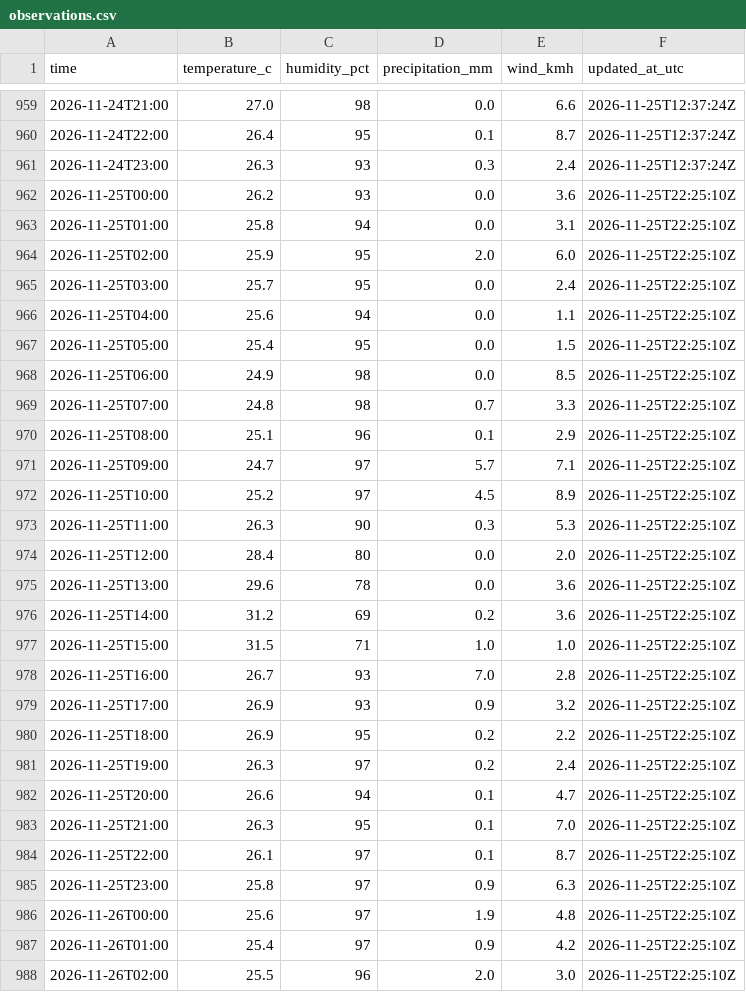
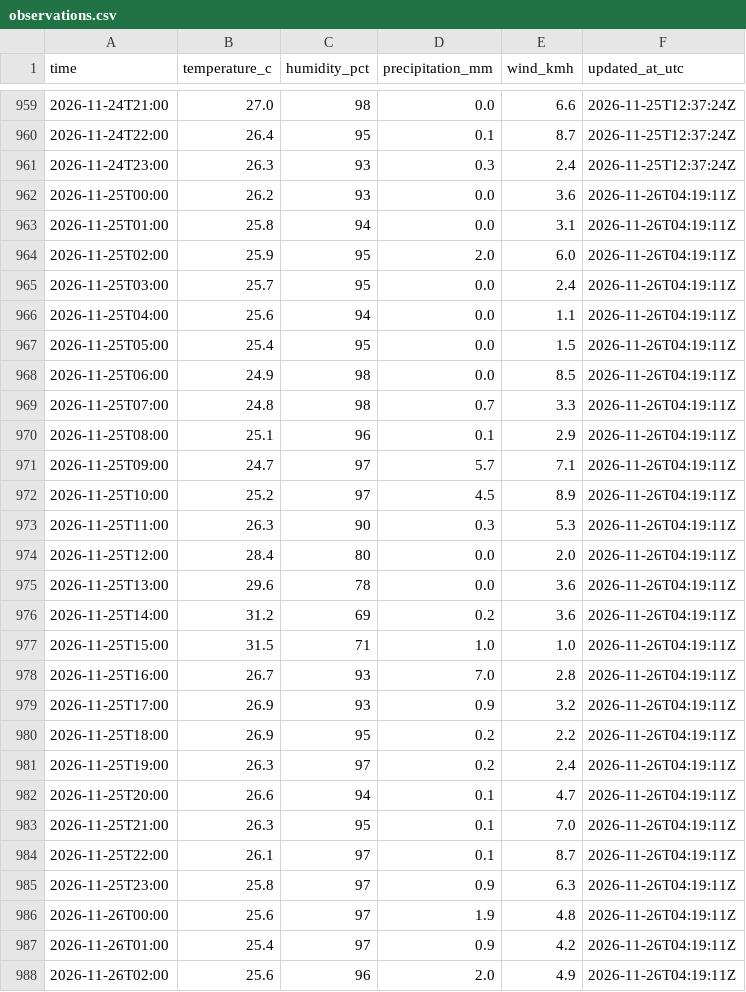
Before and after one commit to farah-aleya/seri-iskandar-weather, a CSV file: data/observations.csv, drawn as a sheet; only a part is shown, gaps mark what is left out; the diff covers the shown part only.

```diff
--- a/data/observations.csv
+++ b/data/observations.csv
@@ -961,28 +961,28 @@ time,temperature_c,humidity_pct,precipitation_mm,wind_kmh,updated_at_utc
 2026-11-24T23:00,26.3,93,0.3,2.4,2026-11-25T12:37:24Z
-2026-11-25T00:00,26.2,93,0.0,3.6,2026-11-25T22:25:10Z
-2026-11-25T01:00,25.8,94,0.0,3.1,2026-11-25T22:25:10Z
-2026-11-25T02:00,25.9,95,2.0,6.0,2026-11-25T22:25:10Z
-2026-11-25T03:00,25.7,95,0.0,2.4,2026-11-25T22:25:10Z
-2026-11-25T04:00,25.6,94,0.0,1.1,2026-11-25T22:25:10Z
-2026-11-25T05:00,25.4,95,0.0,1.5,2026-11-25T22:25:10Z
-2026-11-25T06:00,24.9,98,0.0,8.5,2026-11-25T22:25:10Z
-2026-11-25T07:00,24.8,98,0.7,3.3,2026-11-25T22:25:10Z
-2026-11-25T08:00,25.1,96,0.1,2.9,2026-11-25T22:25:10Z
-2026-11-25T09:00,24.7,97,5.7,7.1,2026-11-25T22:25:10Z
-2026-11-25T10:00,25.2,97,4.5,8.9,2026-11-25T22:25:10Z
-2026-11-25T11:00,26.3,90,0.3,5.3,2026-11-25T22:25:10Z
-2026-11-25T12:00,28.4,80,0.0,2.0,2026-11-25T22:25:10Z
-2026-11-25T13:00,29.6,78,0.0,3.6,2026-11-25T22:25:10Z
-2026-11-25T14:00,31.2,69,0.2,3.6,2026-11-25T22:25:10Z
-2026-11-25T15:00,31.5,71,1.0,1.0,2026-11-25T22:25:10Z
-2026-11-25T16:00,26.7,93,7.0,2.8,2026-11-25T22:25:10Z
-2026-11-25T17:00,26.9,93,0.9,3.2,2026-11-25T22:25:10Z
-2026-11-25T18:00,26.9,95,0.2,2.2,2026-11-25T22:25:10Z
-2026-11-25T19:00,26.3,97,0.2,2.4,2026-11-25T22:25:10Z
-2026-11-25T20:00,26.6,94,0.1,4.7,2026-11-25T22:25:10Z
-2026-11-25T21:00,26.3,95,0.1,7.0,2026-11-25T22:25:10Z
-2026-11-25T22:00,26.1,97,0.1,8.7,2026-11-25T22:25:10Z
-2026-11-25T23:00,25.8,97,0.9,6.3,2026-11-25T22:25:10Z
-2026-11-26T00:00,25.6,97,1.9,4.8,2026-11-25T22:25:10Z
-2026-11-26T01:00,25.4,97,0.9,4.2,2026-11-25T22:25:10Z
-2026-11-26T02:00,25.5,96,2.0,3.0,2026-11-25T22:25:10Z
+2026-11-25T00:00,26.2,93,0.0,3.6,2026-11-26T04:19:11Z
+2026-11-25T01:00,25.8,94,0.0,3.1,2026-11-26T04:19:11Z
+2026-11-25T02:00,25.9,95,2.0,6.0,2026-11-26T04:19:11Z
+2026-11-25T03:00,25.7,95,0.0,2.4,2026-11-26T04:19:11Z
+2026-11-25T04:00,25.6,94,0.0,1.1,2026-11-26T04:19:11Z
+2026-11-25T05:00,25.4,95,0.0,1.5,2026-11-26T04:19:11Z
+2026-11-25T06:00,24.9,98,0.0,8.5,2026-11-26T04:19:11Z
+2026-11-25T07:00,24.8,98,0.7,3.3,2026-11-26T04:19:11Z
+2026-11-25T08:00,25.1,96,0.1,2.9,2026-11-26T04:19:11Z
+2026-11-25T09:00,24.7,97,5.7,7.1,2026-11-26T04:19:11Z
+2026-11-25T10:00,25.2,97,4.5,8.9,2026-11-26T04:19:11Z
+2026-11-25T11:00,26.3,90,0.3,5.3,2026-11-26T04:19:11Z
+2026-11-25T12:00,28.4,80,0.0,2.0,2026-11-26T04:19:11Z
+2026-11-25T13:00,29.6,78,0.0,3.6,2026-11-26T04:19:11Z
+2026-11-25T14:00,31.2,69,0.2,3.6,2026-11-26T04:19:11Z
+2026-11-25T15:00,31.5,71,1.0,1.0,2026-11-26T04:19:11Z
+2026-11-25T16:00,26.7,93,7.0,2.8,2026-11-26T04:19:11Z
+2026-11-25T17:00,26.9,93,0.9,3.2,2026-11-26T04:19:11Z
+2026-11-25T18:00,26.9,95,0.2,2.2,2026-11-26T04:19:11Z
+2026-11-25T19:00,26.3,97,0.2,2.4,2026-11-26T04:19:11Z
+2026-11-25T20:00,26.6,94,0.1,4.7,2026-11-26T04:19:11Z
+2026-11-25T21:00,26.3,95,0.1,7.0,2026-11-26T04:19:11Z
+2026-11-25T22:00,26.1,97,0.1,8.7,2026-11-26T04:19:11Z
+2026-11-25T23:00,25.8,97,0.9,6.3,2026-11-26T04:19:11Z
+2026-11-26T00:00,25.6,97,1.9,4.8,2026-11-26T04:19:11Z
+2026-11-26T01:00,25.4,97,0.9,4.2,2026-11-26T04:19:11Z
+2026-11-26T02:00,25.6,96,2.0,4.9,2026-11-26T04:19:11Z
```
Also changed, not shown: 6 added rows and 17 edited cells elsewhere in this file, data/current.csv, data/daily_forecasts.csv, 2 other files.
